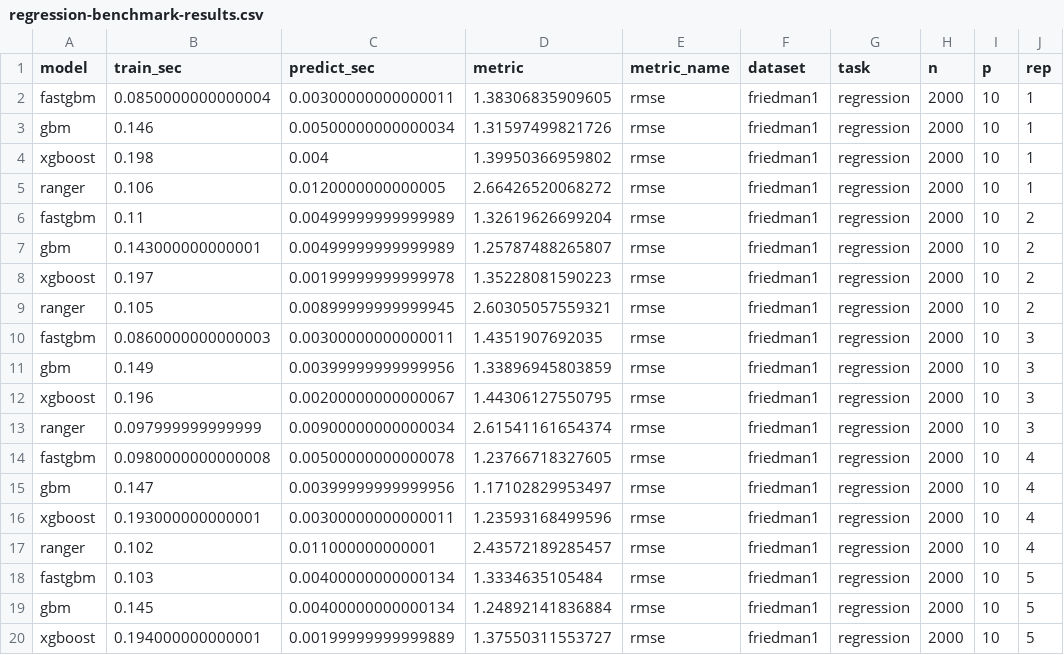
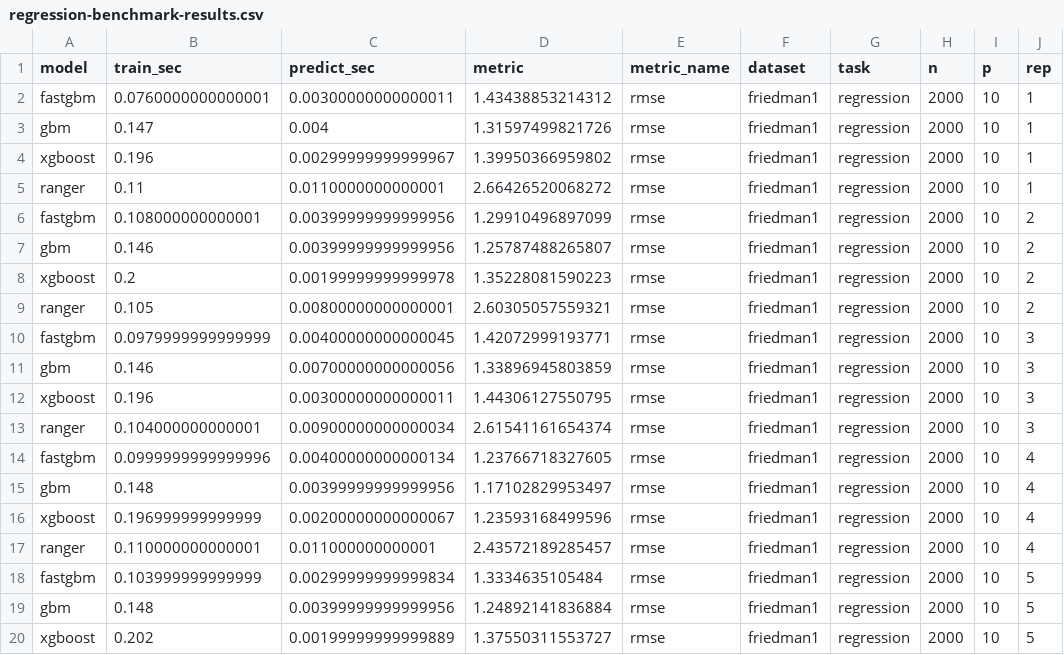
Before and after one commit to ielbadisy/fastgbm, a CSV file: inst/benchmarks/regression-benchmark-results.csv, drawn as a sheet; only a part is shown; the diff covers the shown part only.

```diff
--- a/inst/benchmarks/regression-benchmark-results.csv
+++ b/inst/benchmarks/regression-benchmark-results.csv
@@ -1,20 +1,20 @@
 "model","train_sec","predict_sec","metric","metric_name","dataset","task","n","p","rep"
-"fastgbm",0.0850000000000004,0.00300000000000011,1.38306835909605,"rmse","friedman1","regression",2000,10,1
-"gbm",0.146,0.00500000000000034,1.31597499821726,"rmse","friedman1","regression",2000,10,1
-"xgboost",0.198,0.004,1.39950366959802,"rmse","friedman1","regression",2000,10,1
-"ranger",0.106,0.0120000000000005,2.66426520068272,"rmse","friedman1","regression",2000,10,1
-"fastgbm",0.11,0.00499999999999989,1.32619626699204,"rmse","friedman1","regression",2000,10,2
-"gbm",0.143000000000001,0.00499999999999989,1.25787488265807,"rmse","friedman1","regression",2000,10,2
-"xgboost",0.197,0.00199999999999978,1.35228081590223,"rmse","friedman1","regression",2000,10,2
-"ranger",0.105,0.00899999999999945,2.60305057559321,"rmse","friedman1","regression",2000,10,2
-"fastgbm",0.0860000000000003,0.00300000000000011,1.4351907692035,"rmse","friedman1","regression",2000,10,3
-"gbm",0.149,0.00399999999999956,1.33896945803859,"rmse","friedman1","regression",2000,10,3
-"xgboost",0.196,0.00200000000000067,1.44306127550795,"rmse","friedman1","regression",2000,10,3
-"ranger",0.097999999999999,0.00900000000000034,2.61541161654374,"rmse","friedman1","regression",2000,10,3
-"fastgbm",0.0980000000000008,0.00500000000000078,1.23766718327605,"rmse","friedman1","regression",2000,10,4
-"gbm",0.147,0.00399999999999956,1.17102829953497,"rmse","friedman1","regression",2000,10,4
-"xgboost",0.193000000000001,0.00300000000000011,1.23593168499596,"rmse","friedman1","regression",2000,10,4
-"ranger",0.102,0.011000000000001,2.43572189285457,"rmse","friedman1","regression",2000,10,4
-"fastgbm",0.103,0.00400000000000134,1.3334635105484,"rmse","friedman1","regression",2000,10,5
-"gbm",0.145,0.00400000000000134,1.24892141836884,"rmse","friedman1","regression",2000,10,5
-"xgboost",0.194000000000001,0.00199999999999889,1.37550311553727,"rmse","friedman1","regression",2000,10,5
+"fastgbm",0.0760000000000001,0.00300000000000011,1.43438853214312,"rmse","friedman1","regression",2000,10,1
+"gbm",0.147,0.004,1.31597499821726,"rmse","friedman1","regression",2000,10,1
+"xgboost",0.196,0.00299999999999967,1.39950366959802,"rmse","friedman1","regression",2000,10,1
+"ranger",0.11,0.0110000000000001,2.66426520068272,"rmse","friedman1","regression",2000,10,1
+"fastgbm",0.108000000000001,0.00399999999999956,1.29910496897099,"rmse","friedman1","regression",2000,10,2
+"gbm",0.146,0.00399999999999956,1.25787488265807,"rmse","friedman1","regression",2000,10,2
+"xgboost",0.2,0.00199999999999978,1.35228081590223,"rmse","friedman1","regression",2000,10,2
+"ranger",0.105,0.00800000000000001,2.60305057559321,"rmse","friedman1","regression",2000,10,2
+"fastgbm",0.0979999999999999,0.00400000000000045,1.42072999193771,"rmse","friedman1","regression",2000,10,3
+"gbm",0.146,0.00700000000000056,1.33896945803859,"rmse","friedman1","regression",2000,10,3
+"xgboost",0.196,0.00300000000000011,1.44306127550795,"rmse","friedman1","regression",2000,10,3
+"ranger",0.104000000000001,0.00900000000000034,2.61541161654374,"rmse","friedman1","regression",2000,10,3
+"fastgbm",0.0999999999999996,0.00400000000000134,1.23766718327605,"rmse","friedman1","regression",2000,10,4
+"gbm",0.148,0.00399999999999956,1.17102829953497,"rmse","friedman1","regression",2000,10,4
+"xgboost",0.196999999999999,0.00200000000000067,1.23593168499596,"rmse","friedman1","regression",2000,10,4
+"ranger",0.110000000000001,0.011000000000001,2.43572189285457,"rmse","friedman1","regression",2000,10,4
+"fastgbm",0.103999999999999,0.00299999999999834,1.3334635105484,"rmse","friedman1","regression",2000,10,5
+"gbm",0.148,0.00399999999999956,1.24892141836884,"rmse","friedman1","regression",2000,10,5
+"xgboost",0.202,0.00199999999999889,1.37550311553727,"rmse","friedman1","regression",2000,10,5
```
Also changed, not shown: 35 edited cells elsewhere in this file, inst/benchmarks/regression-benchmark-summary.csv, inst/benchmarks/regression-exectime-bench.csv, 12 other files.
